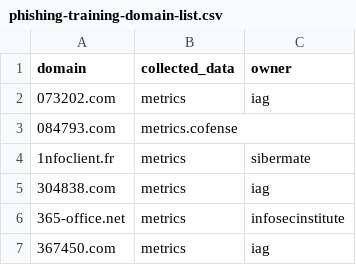
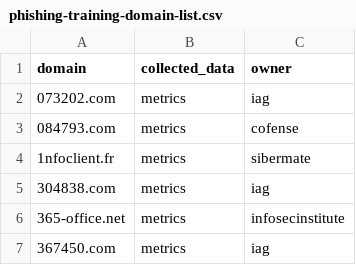
Before and after one commit to emidaniel/phishing-training-domain-list, a CSV file: phishing-training-domain-list.csv, drawn as a sheet; only a part is shown.

Commit message:
Update phishing-training-domain-list.csv

```diff
--- a/phishing-training-domain-list.csv
+++ b/phishing-training-domain-list.csv
@@ -2,3 +2,3 @@ domain,collected_data,owner
 073202.com,metrics,iag
-084793.com,metrics.cofense
+084793.com,metrics,cofense
 1nfoclient.fr,metrics,sibermate
```
